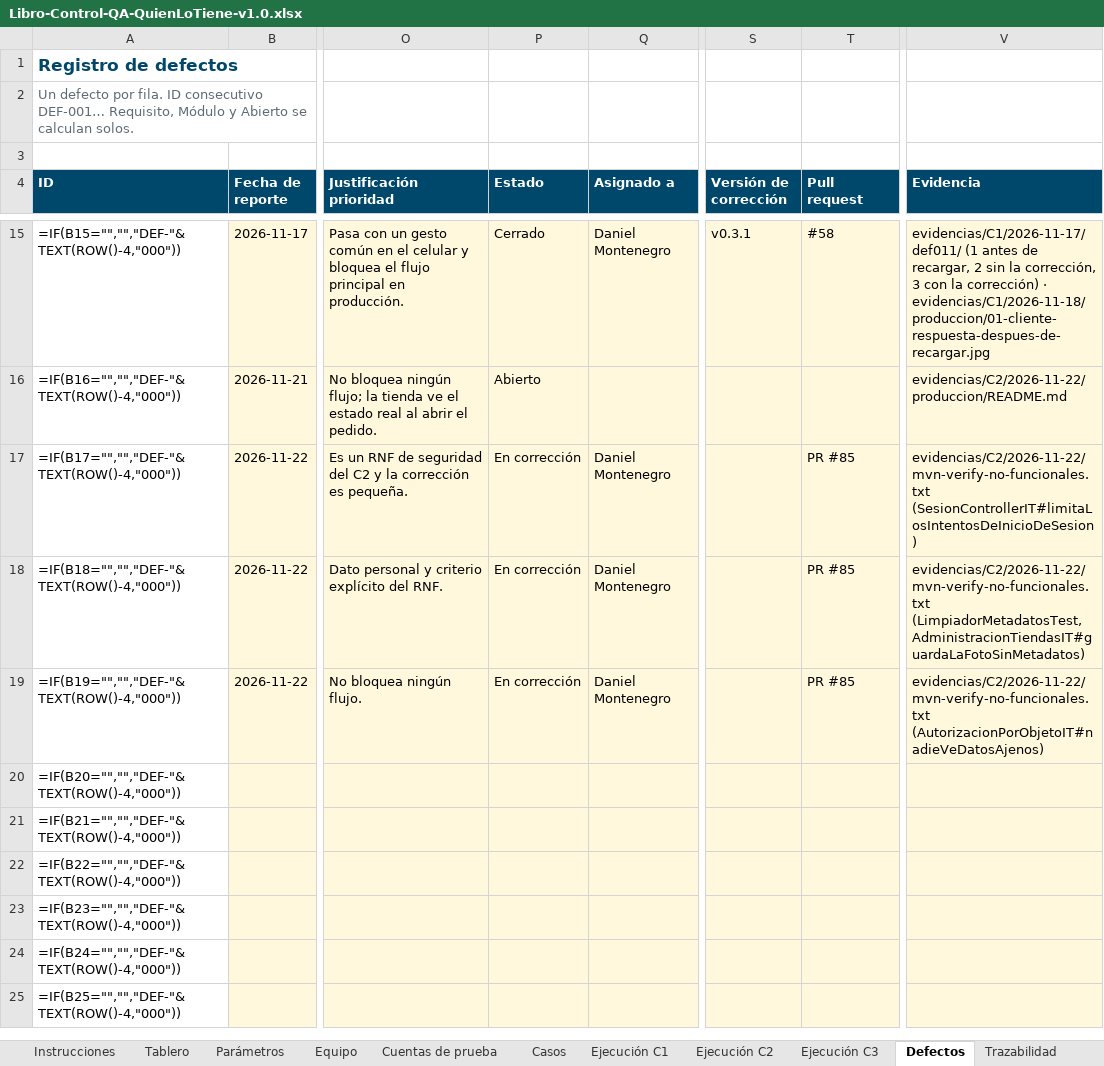
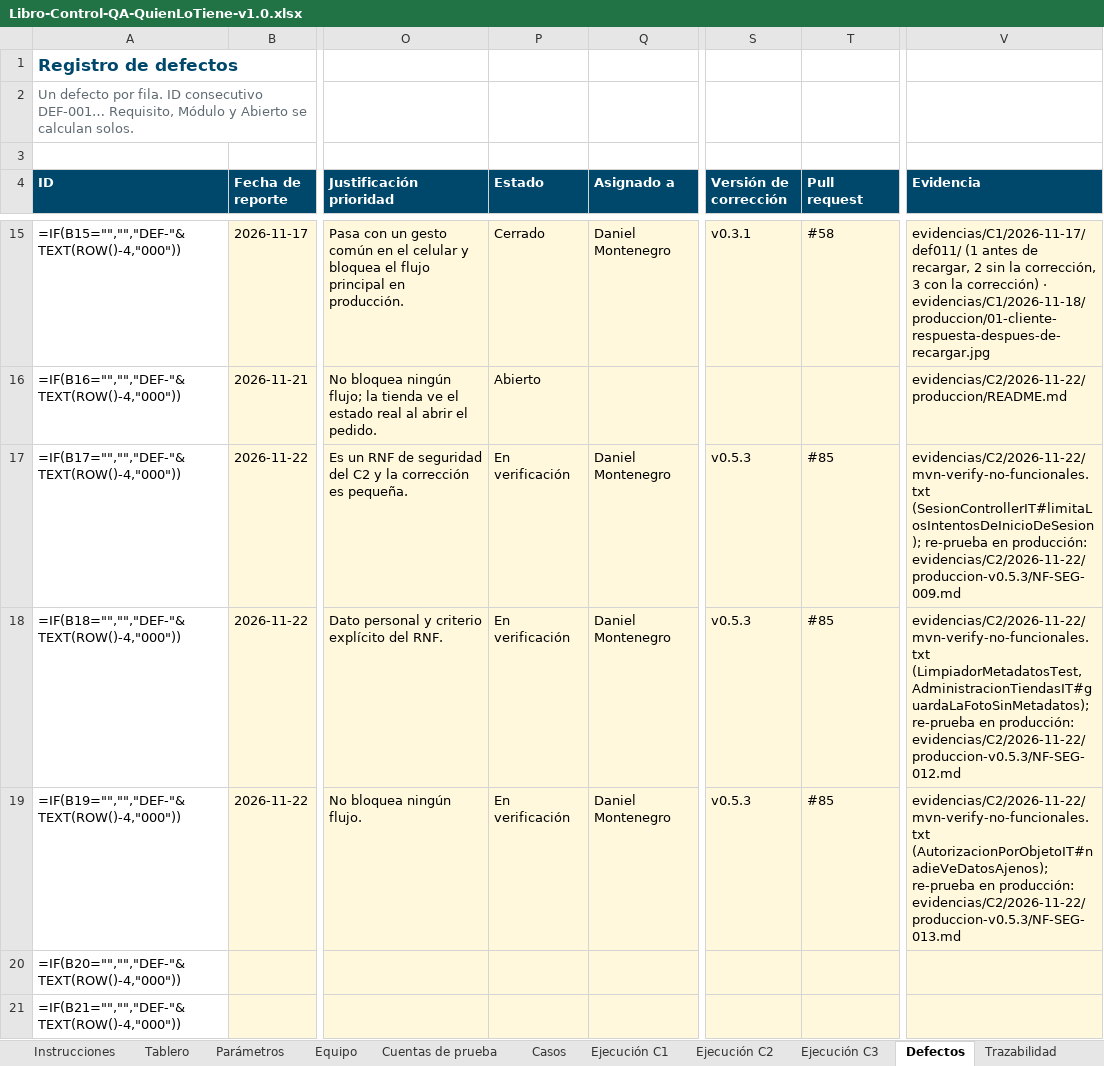
Before and after one commit to Daniel0442123/QuienLoTiene, an Excel workbook: docs/pruebas/entregables/Libro-Control-QA-QuienLoTiene-v1.0.xlsx, sheet Defectos, drawn as a sheet; only a part is shown, gaps mark what is left out; the shorter side is filled out with more unchanged rows; values as stored, in another font and other column widths than the file's, no borders; formulas without a stored value are shown as written; the diff names each change by its address in the sheet, - before the commit and + after, or states it on an @@ line.

```diff
--- a/docs/pruebas/entregables/Libro-Control-QA-QuienLoTiene-v1.0.xlsx (sheet Defectos)
+++ b/docs/pruebas/entregables/Libro-Control-QA-QuienLoTiene-v1.0.xlsx (sheet Defectos)
-P17:P19 (Estado): En corrección
+P17:P19 (Estado): En verificación
-S17:S19 (Versión de corrección): (empty)
+S17:S19 (Versión de corrección): v0.5.3
-T17:T19 (Pull request): PR #85
+T17:T19 (Pull request): #85
-V17 (Evidencia): evidencias/C2/2026-11-22/mvn-verify-no-funcionales.txt (SesionControllerIT#limitaLosIntentosDeInicioDeSesion)
+V17 (Evidencia): evidencias/C2/2026-11-22/mvn-verify-no-funcionales.txt (SesionControllerIT#limitaLosIntentosDeInicioDeSesion); re-prueba en producción: evidencias/C2/2026-11-22/produccion-v0.5.3/NF-SEG-009.md
-V18 (Evidencia): evidencias/C2/2026-11-22/mvn-verify-no-funcionales.txt (LimpiadorMetadatosTest, AdministracionTiendasIT#guardaLaFotoSinMetadatos)
+V18 (Evidencia): evidencias/C2/2026-11-22/mvn-verify-no-funcionales.txt (LimpiadorMetadatosTest, AdministracionTiendasIT#guardaLaFotoSinMetadatos); re-prueba en producción: evidencias/C2/2026-11-22/produccion-v0.5.3/NF-SEG-012.md
-V19 (Evidencia): evidencias/C2/2026-11-22/mvn-verify-no-funcionales.txt (AutorizacionPorObjetoIT#nadieVeDatosAjenos)
+V19 (Evidencia): evidencias/C2/2026-11-22/mvn-verify-no-funcionales.txt (AutorizacionPorObjetoIT#nadieVeDatosAjenos); re-prueba en producción: evidencias/C2/2026-11-22/produccion-v0.5.3/NF-SEG-013.md
```
Also changed, not shown: sheet Bitácora, sheet Ejecución C2, docs/gestion/entregables/Control-de-Cambios-QuienLoTiene.xlsx, 10 other files.
